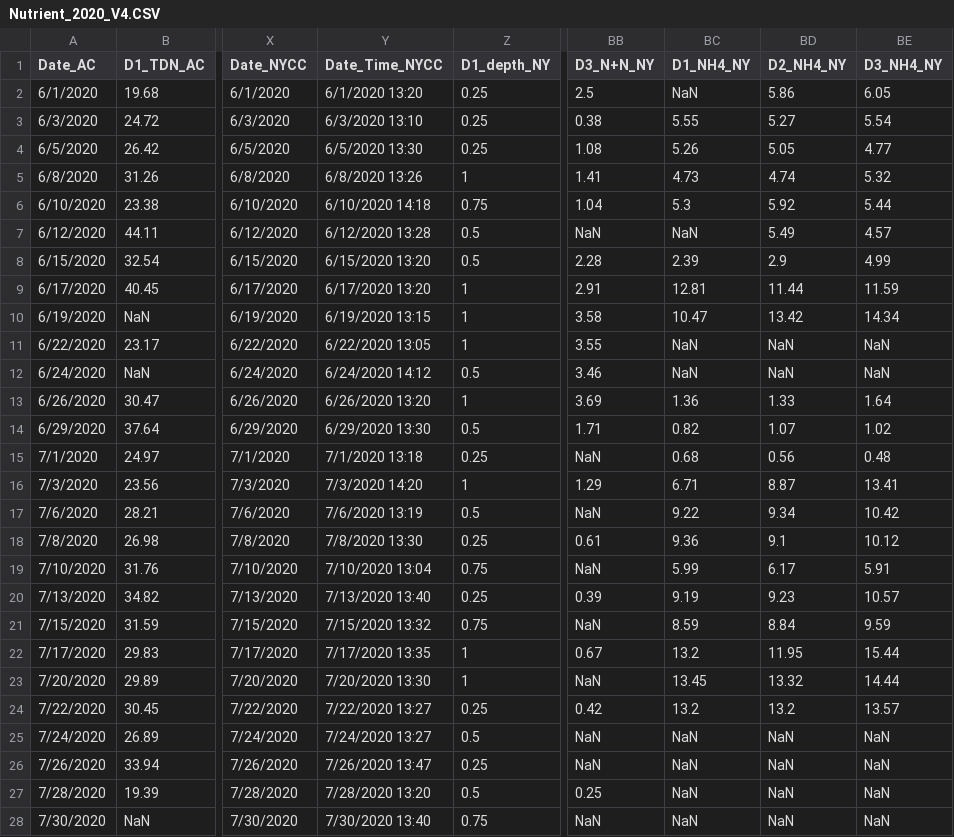
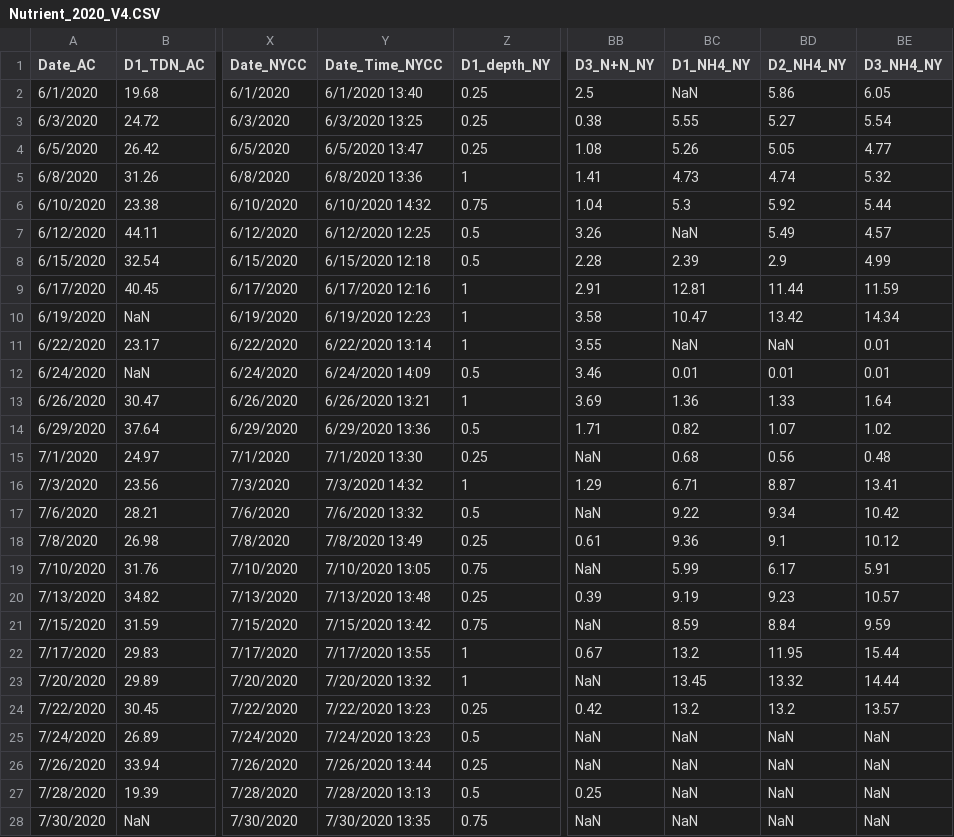
Before and after one commit to Zhu-Yifan/Lafayette_River_Time_Series_Analysis, a CSV file: data/processed/Nutrient_2020_V4.CSV, drawn as a sheet; only a part is shown, gaps mark what is left out; the diff covers the shown part only; the diff names each change by its address in the sheet, - before the commit and + after, or states it on an @@ line.

Commit message:
Date_Time_NY_updated

```diff
--- a/data/processed/Nutrient_2020_V4.CSV
+++ b/data/processed/Nutrient_2020_V4.CSV
-Y2 (Date_Time_NYCC): 6/1/2020 13:20
+Y2 (Date_Time_NYCC): 6/1/2020 13:40
-Y3 (Date_Time_NYCC): 6/3/2020 13:10
+Y3 (Date_Time_NYCC): 6/3/2020 13:25
-Y4 (Date_Time_NYCC): 6/5/2020 13:30
+Y4 (Date_Time_NYCC): 6/5/2020 13:47
-Y5 (Date_Time_NYCC): 6/8/2020 13:26
+Y5 (Date_Time_NYCC): 6/8/2020 13:36
-Y6 (Date_Time_NYCC): 6/10/2020 14:18
+Y6 (Date_Time_NYCC): 6/10/2020 14:32
-Y7 (Date_Time_NYCC): 6/12/2020 13:28
+Y7 (Date_Time_NYCC): 6/12/2020 12:25
-BB7 (D3_N+N_NY): NaN
+BB7 (D3_N+N_NY): 3.26
-Y8 (Date_Time_NYCC): 6/15/2020 13:20
+Y8 (Date_Time_NYCC): 6/15/2020 12:18
-Y9 (Date_Time_NYCC): 6/17/2020 13:20
+Y9 (Date_Time_NYCC): 6/17/2020 12:16
-Y10 (Date_Time_NYCC): 6/19/2020 13:15
+Y10 (Date_Time_NYCC): 6/19/2020 12:23
-Y11 (Date_Time_NYCC): 6/22/2020 13:05
+Y11 (Date_Time_NYCC): 6/22/2020 13:14
-BE11:BE12 (D3_NH4_NY): NaN
+BE11:BE12 (D3_NH4_NY): 0.01
-Y12 (Date_Time_NYCC): 6/24/2020 14:12
+Y12 (Date_Time_NYCC): 6/24/2020 14:09
-BC12 (D1_NH4_NY): NaN
+BC12 (D1_NH4_NY): 0.01
-BD12 (D2_NH4_NY): NaN
+BD12 (D2_NH4_NY): 0.01
-Y13 (Date_Time_NYCC): 6/26/2020 13:20
+Y13 (Date_Time_NYCC): 6/26/2020 13:21
-Y14 (Date_Time_NYCC): 6/29/2020 13:30
+Y14 (Date_Time_NYCC): 6/29/2020 13:36
-Y15 (Date_Time_NYCC): 7/1/2020 13:18
+Y15 (Date_Time_NYCC): 7/1/2020 13:30
-Y16 (Date_Time_NYCC): 7/3/2020 14:20
+Y16 (Date_Time_NYCC): 7/3/2020 14:32
-Y17 (Date_Time_NYCC): 7/6/2020 13:19
+Y17 (Date_Time_NYCC): 7/6/2020 13:32
-Y18 (Date_Time_NYCC): 7/8/2020 13:30
+Y18 (Date_Time_NYCC): 7/8/2020 13:49
-Y19 (Date_Time_NYCC): 7/10/2020 13:04
+Y19 (Date_Time_NYCC): 7/10/2020 13:05
-Y20 (Date_Time_NYCC): 7/13/2020 13:40
+Y20 (Date_Time_NYCC): 7/13/2020 13:48
-Y21 (Date_Time_NYCC): 7/15/2020 13:32
+Y21 (Date_Time_NYCC): 7/15/2020 13:42
-Y22 (Date_Time_NYCC): 7/17/2020 13:35
+Y22 (Date_Time_NYCC): 7/17/2020 13:55
-Y23 (Date_Time_NYCC): 7/20/2020 13:30
+Y23 (Date_Time_NYCC): 7/20/2020 13:32
-Y24 (Date_Time_NYCC): 7/22/2020 13:27
+Y24 (Date_Time_NYCC): 7/22/2020 13:23
-Y25 (Date_Time_NYCC): 7/24/2020 13:27
+Y25 (Date_Time_NYCC): 7/24/2020 13:23
-Y26 (Date_Time_NYCC): 7/26/2020 13:47
+Y26 (Date_Time_NYCC): 7/26/2020 13:44
-Y27 (Date_Time_NYCC): 7/28/2020 13:20
+Y27 (Date_Time_NYCC): 7/28/2020 13:13
-Y28 (Date_Time_NYCC): 7/30/2020 13:40
+Y28 (Date_Time_NYCC): 7/30/2020 13:35
```
Also changed, not shown: 25 edited cells elsewhere in this file.
